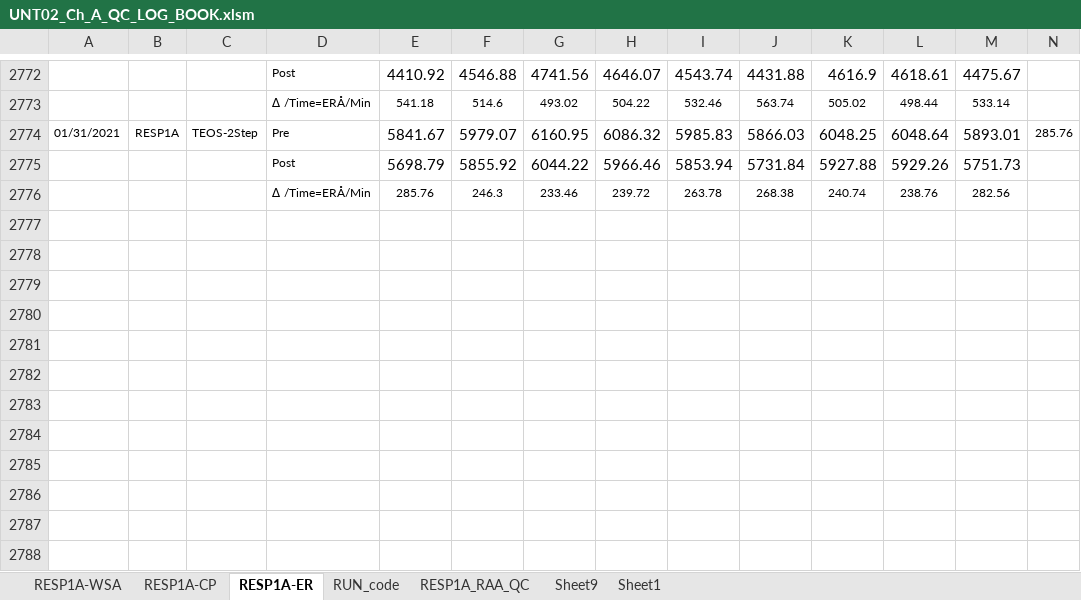
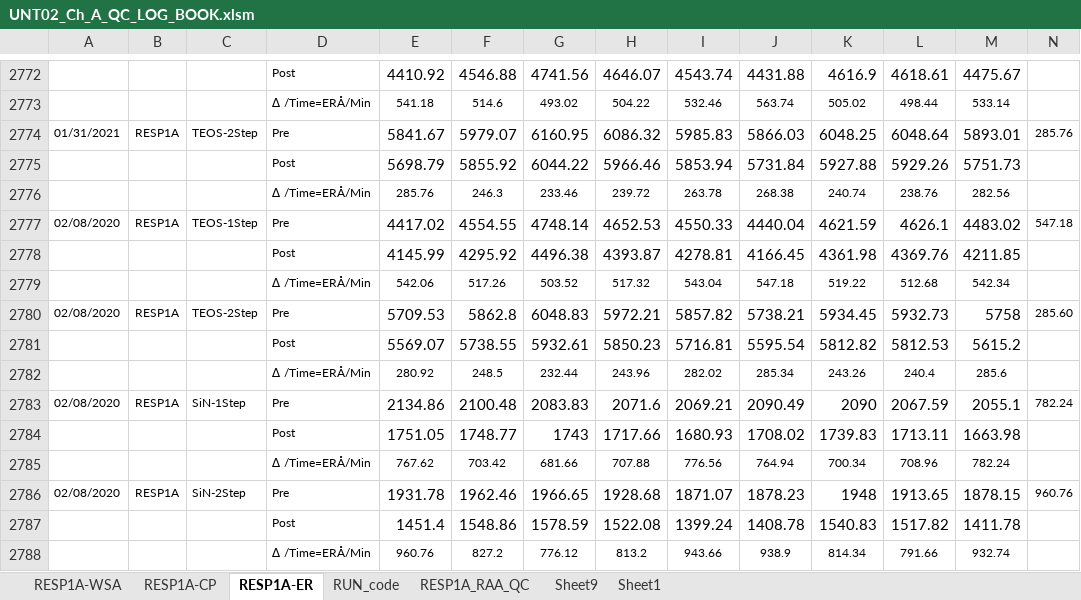
Before and after one commit to abhi3700/AutoPlot, an Excel workbook: examples/dry_etch/UNT02_Ch_A_QC_LOG_BOOK/UNT02_Ch_A_QC_LOG_BOOK.xlsm, sheet RESP1A-ER, drawn as a sheet; only a part is shown, gaps mark what is left out; values as stored, in another font and other column widths than the file's, no borders; conditional formats not drawn; rows hold the shown columns only; the diff names each change by its address in the sheet, - before the commit and + after, or states it on an @@ line.

Commit message:
RESP1B added

```diff
--- a/examples/dry_etch/UNT02_Ch_A_QC_LOG_BOOK/UNT02_Ch_A_QC_LOG_BOOK.xlsm (sheet RESP1A-ER)
+++ b/examples/dry_etch/UNT02_Ch_A_QC_LOG_BOOK/UNT02_Ch_A_QC_LOG_BOOK.xlsm (sheet RESP1A-ER)
+row 2777: 02/08/2020 | RESP1A | TEOS-1Step | Pre | 4417.02 | 4554.55 | 4748.14 | 4652.53 | 4550.33 | 4440.04 | 4621.59 | 4626.1 | 4483.02 | 547.18
+row 2778:  |  |  | Post | 4145.99 | 4295.92 | 4496.38 | 4393.87 | 4278.81 | 4166.45 | 4361.98 | 4369.76 | 4211.85
+row 2779:  |  |  | ∆ /Time=ERÅ/Min | 542.06 | 517.26 | 503.52 | 517.32 | 543.04 | 547.18 | 519.22 | 512.68 | 542.34
+row 2780: 02/08/2020 | RESP1A | TEOS-2Step | Pre | 5709.53 | 5862.8 | 6048.83 | 5972.21 | 5857.82 | 5738.21 | 5934.45 | 5932.73 | 5758 | 285.60
+row 2781:  |  |  | Post | 5569.07 | 5738.55 | 5932.61 | 5850.23 | 5716.81 | 5595.54 | 5812.82 | 5812.53 | 5615.2
+row 2782:  |  |  | ∆ /Time=ERÅ/Min | 280.92 | 248.5 | 232.44 | 243.96 | 282.02 | 285.34 | 243.26 | 240.4 | 285.6
+row 2783: 02/08/2020 | RESP1A | SiN-1Step | Pre | 2134.86 | 2100.48 | 2083.83 | 2071.6 | 2069.21 | 2090.49 | 2090 | 2067.59 | 2055.1 | 782.24
+row 2784:  |  |  | Post | 1751.05 | 1748.77 | 1743 | 1717.66 | 1680.93 | 1708.02 | 1739.83 | 1713.11 | 1663.98
+row 2785:  |  |  | ∆ /Time=ERÅ/Min | 767.62 | 703.42 | 681.66 | 707.88 | 776.56 | 764.94 | 700.34 | 708.96 | 782.24
+row 2786: 02/08/2020 | RESP1A | SiN-2Step | Pre | 1931.78 | 1962.46 | 1966.65 | 1928.68 | 1871.07 | 1878.23 | 1948 | 1913.65 | 1878.15 | 960.76
+row 2787:  |  |  | Post | 1451.4 | 1548.86 | 1578.59 | 1522.08 | 1399.24 | 1408.78 | 1540.83 | 1517.82 | 1411.78
+row 2788:  |  |  | ∆ /Time=ERÅ/Min | 960.76 | 827.2 | 776.12 | 813.2 | 943.66 | 938.9 | 814.34 | 791.66 | 932.74
```
Also changed, not shown: sheet RESP1A-CP, 26 other files.
